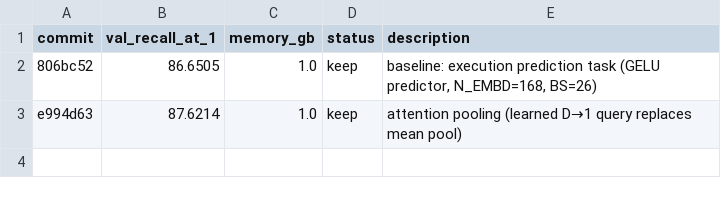
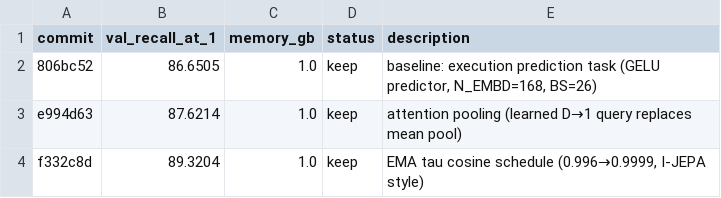
Before and after one commit to wmotte/autonanojepa, a TSV file: results_jepa.tsv, drawn as a sheet.

Commit message:
experiment: EMA tau cosine schedule (0.996→0.9999, I-JEPA style)

```diff
--- a/results_jepa.tsv
+++ b/results_jepa.tsv
@@ -3 +3,2 @@ commit	val_recall_at_1	memory_gb	status	description
 e994d63	87.6214	1.0	keep	attention pooling (learned D→1 query replaces mean pool)
+f332c8d	89.3204	1.0	keep	EMA tau cosine schedule (0.996→0.9999, I-JEPA style)
```
Also changed, not shown: 1 other file.
